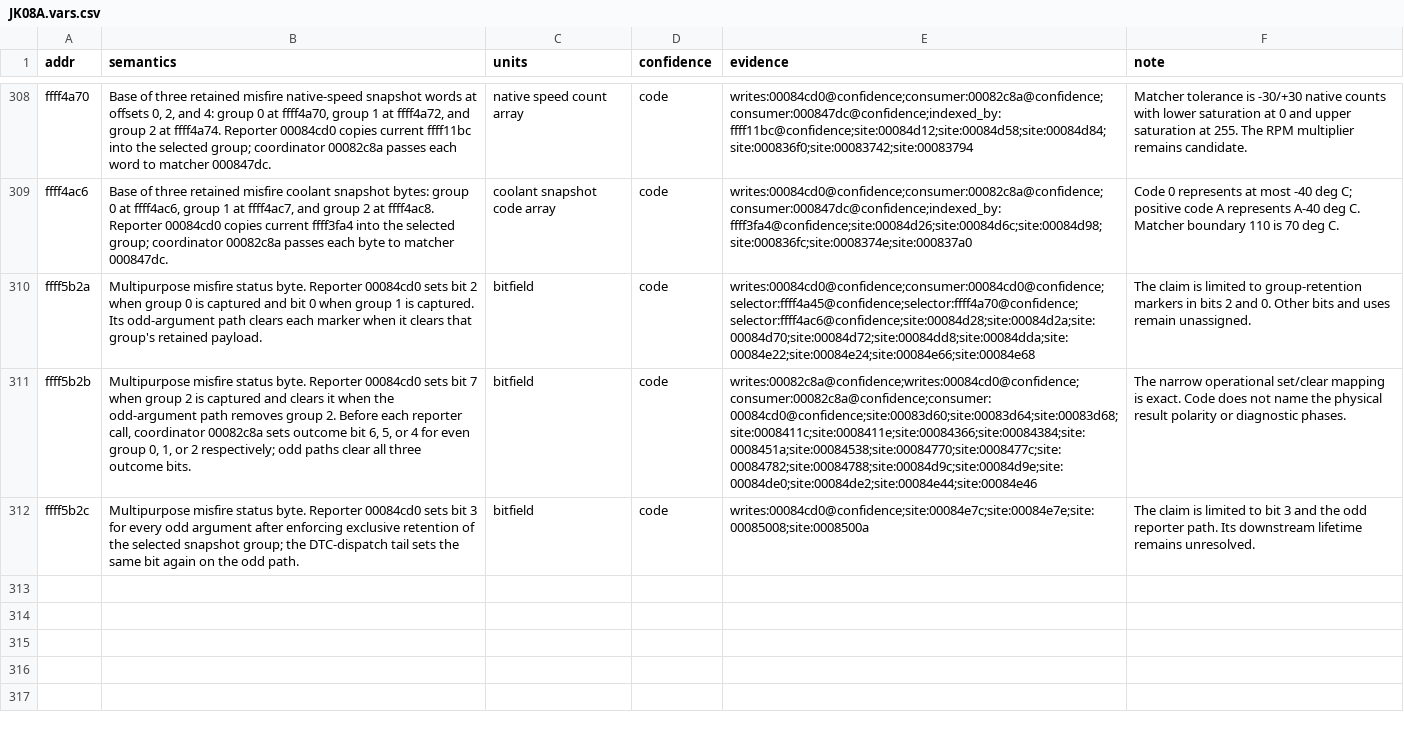
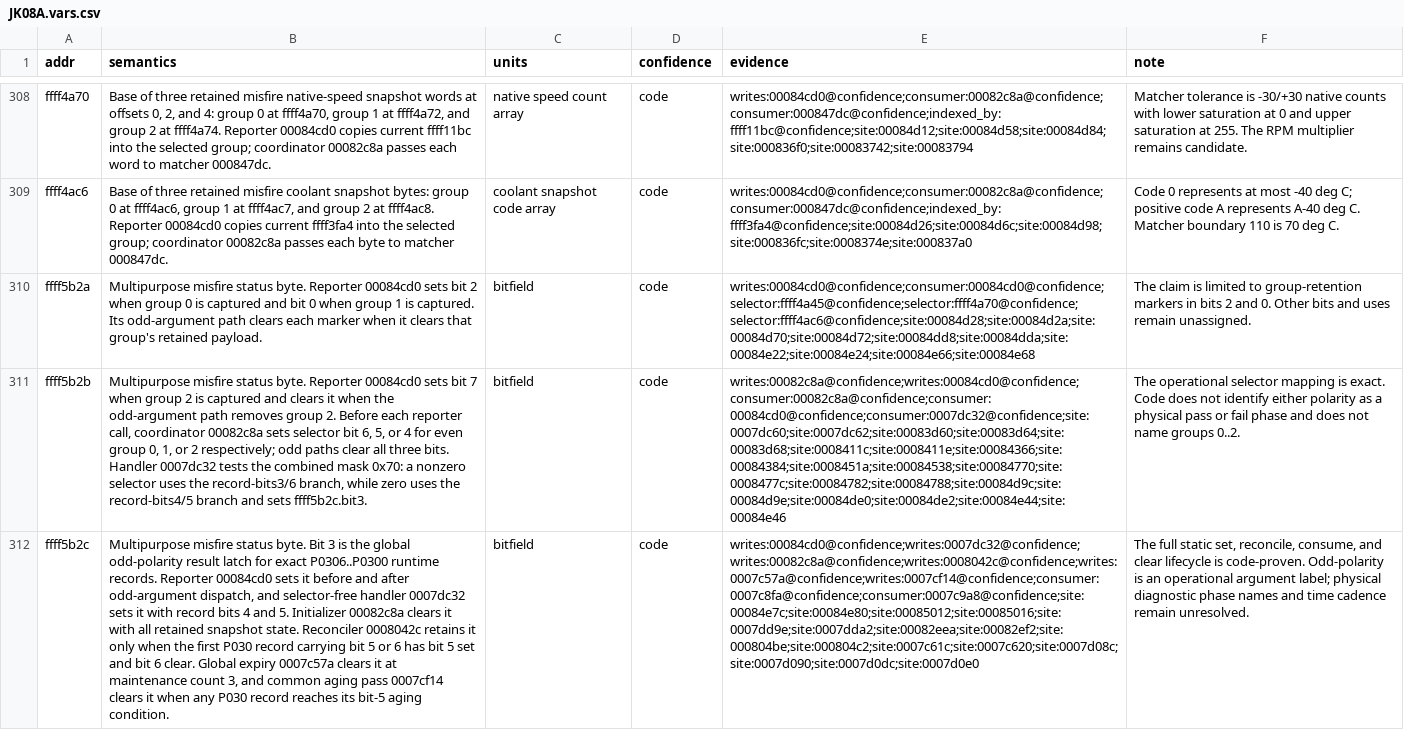
Before and after one commit to irudoy/v, a CSV file: defs/JK08A.vars.csv, drawn as a sheet; only a part is shown, gaps mark what is left out; the diff covers the shown part only; the diff names each change by its address in the sheet, - before the commit and + after, or states it on an @@ line.

Commit message:
Trace JK08A misfire result latch

```diff
--- a/defs/JK08A.vars.csv
+++ b/defs/JK08A.vars.csv
-B311 (semantics): …00082c8a sets outcome bit 6, 5, or 4 for even group 0, 1, or 2 respectively; odd paths clear all three outcome bits.
+B311 (semantics): …00082c8a sets selector bit 6, 5, or 4 for even group 0, 1, or 2 respectively; odd paths clear all three bits. Handler 0007dc32 tests the combined mask 0x70: a nonzero selector uses the record-bits3/6 branch, while zero uses the record-bits4/5 branch and sets ffff5b2c.bit3.
-E311 (evidence): writes:00082c8a@confidence;writes:00084cd0@confidence;consumer:00082c8a@confidence;consumer:00084cd0@confidence;site:00083d60;site:00083d64;site:00083d68;site:0008411c;site:0008411e;site:00084366;site:00084384;site:0008451a;site:00084538;site:00084770;site:0008477c;site:00084782;site:00084788;site:00084d9c;site:00084d9e;site:00084de0;site:00084de2;site:00084e44;site:00084e46
+E311 (evidence): writes:00082c8a@confidence;writes:00084cd0@confidence;consumer:00082c8a@confidence;consumer:00084cd0@confidence;consumer:0007dc32@confidence;site:0007dc60;site:0007dc62;site:00083d60;site:00083d64;site:00083d68;site:0008411c;site:0008411e;site:00084366;site:00084384;site:0008451a;site:00084538;site:00084770;site:0008477c;site:00084782;site:00084788;site:00084d9c;site:00084d9e;site:00084de0;site:00084de2;site:00084e44;site:00084e46
-F311 (note): The narrow operational set/clear mapping is exact. Code does not name the physical result polarity or diagnostic phases.
+F311 (note): The operational selector mapping is exact. Code does not identify either polarity as a physical pass or fail phase and does not name groups 0..2.
-B312 (semantics): …status byte. Reporter 00084cd0 sets bit 3 for every odd argument after enforcing exclusive retention of the selected snapshot group; the DTC-dispatch tail sets the same bit again on the odd path.
+B312 (semantics): …status byte. Bit 3 is the global odd-polarity result latch for exact P0306..P0300 runtime records. Reporter 00084cd0 sets it before and after odd-argument dispatch, and selector-free handler 0007dc32 sets it with record bits 4 and 5. Initializer 00082c8a clears it with all retained snapshot state. Reconciler 0008042c retains it only when the first P030 record carrying bit 5 or 6 has bit 5 set and bit 6 clear. Global expiry 0007c57a clears it at maintenance count 3, and common aging pass 0007cf14 clears it when any P030 record reaches its bit-5 aging condition.
-E312 (evidence): writes:00084cd0@confidence;site:00084e7c;site:00084e7e;site:00085008;site:0008500a
+E312 (evidence): writes:00084cd0@confidence;writes:0007dc32@confidence;writes:00082c8a@confidence;writes:0008042c@confidence;writes:0007c57a@confidence;writes:0007cf14@confidence;consumer:0007c8fa@confidence;consumer:0007c9a8@confidence;site:00084e7c;site:00084e80;site:00085012;site:00085016;site:0007dd9e;site:0007dda2;site:00082eea;site:00082ef2;site:000804be;site:000804c2;site:0007c61c;site:0007c620;site:0007d08c;site:0007d090;site:0007d0dc;site:0007d0e0
-F312 (note): The claim is limited to bit 3 and the odd reporter path. Its downstream lifetime remains unresolved.
+F312 (note): The full static set, reconcile, consume, and clear lifecycle is code-proven. Odd-polarity is an operational argument label; physical diagnostic phase names and time cadence remain unresolved.
```
Also changed, not shown: 2 added rows and 5 edited cells elsewhere in this file, 4 other files.
